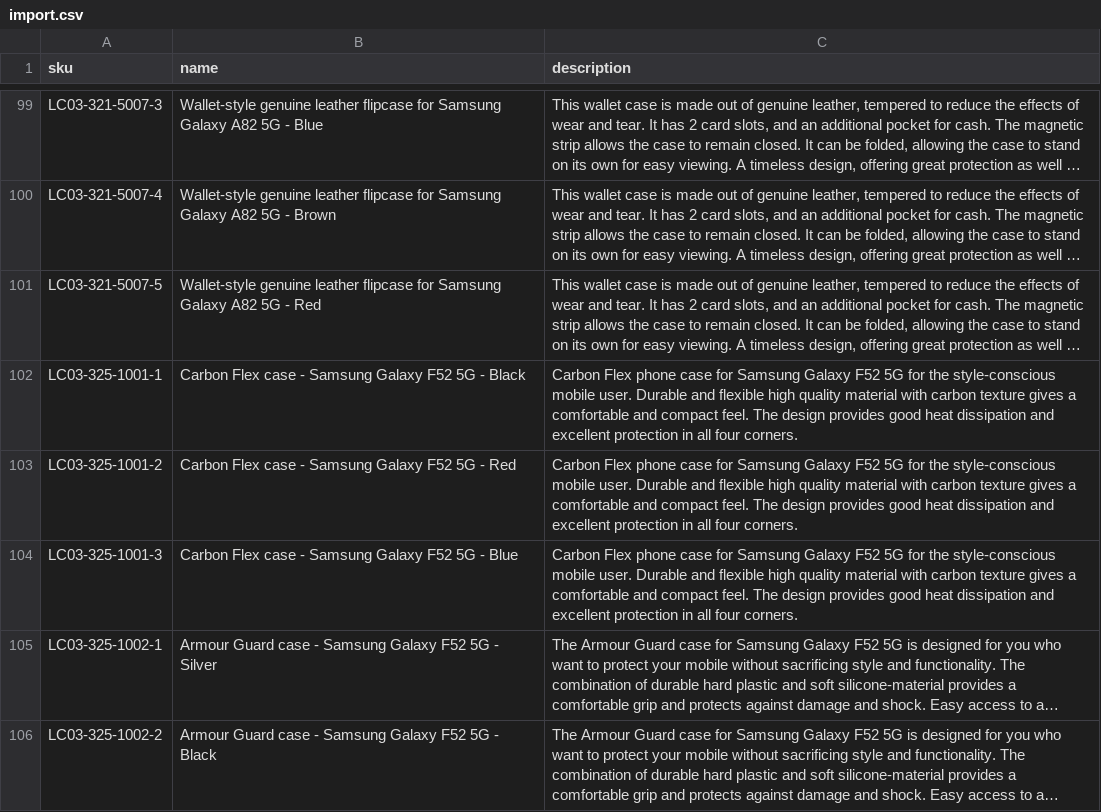
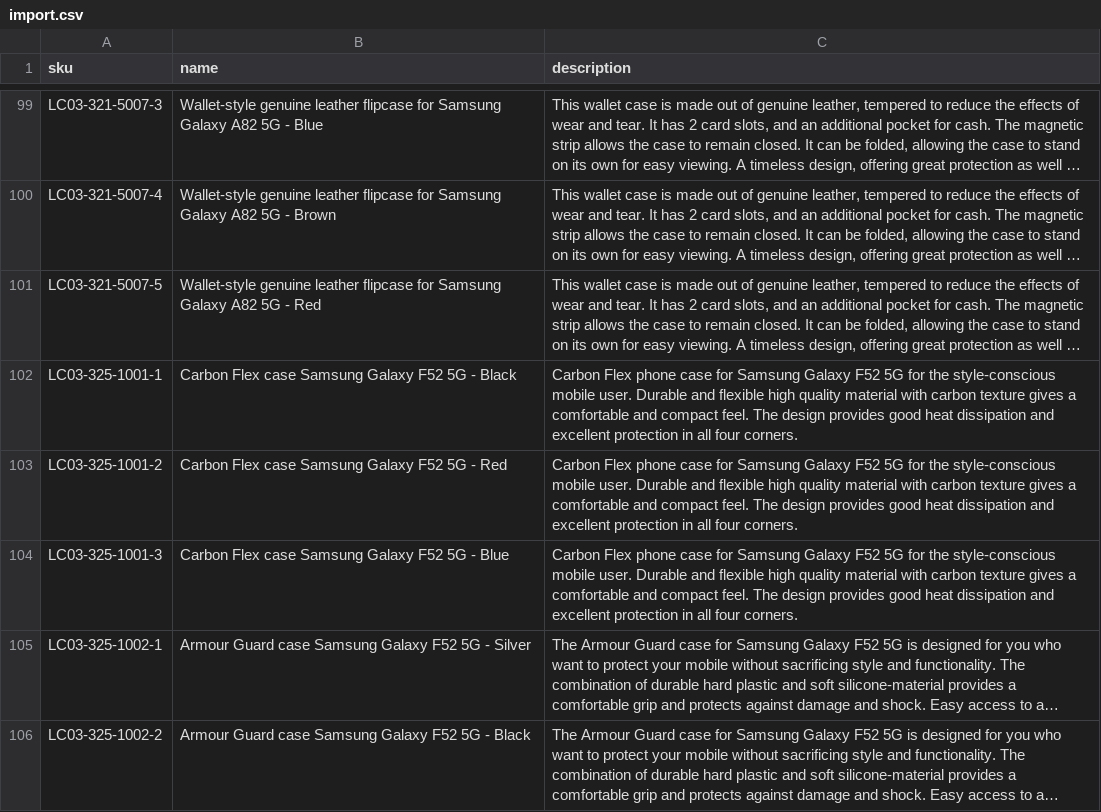
Before and after one commit to Kapack/ProductTranslations, a CSV file: import.csv, drawn as a sheet; only a part is shown, gaps mark what is left out; long unchanged cells end in …; the diff covers the shown part only; the diff names each change by its address in the sheet, - before the commit and + after, or states it on an @@ line.

```diff
--- a/import.csv
+++ b/import.csv
-B102 (name): …Flex case - Samsung Galaxy…
+B102 (name): …Flex case Samsung Galaxy…
-B103 (name): Carbon Flex case - Samsung Galaxy F52 5G - Red
+B103 (name): Carbon Flex case Samsung Galaxy F52 5G - Red
-B104 (name): …Flex case - Samsung Galaxy…
+B104 (name): …Flex case Samsung Galaxy…
-B105 (name): …Guard case - Samsung Galaxy…
+B105 (name): …Guard case Samsung Galaxy…
-B106 (name): …Guard case - Samsung Galaxy…
+B106 (name): …Guard case Samsung Galaxy…
```
Also changed, not shown: 13 edited cells elsewhere in this file, db/csv/adjectives.csv, 2 other files.
